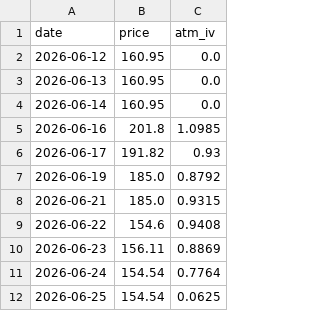
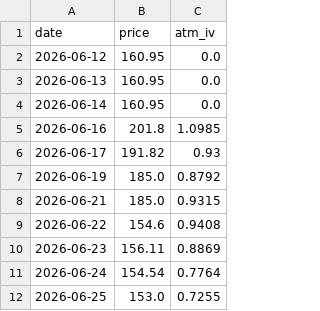
Before and after one commit to clarencechien/optscnr, a CSV file: data/spcx_iv_history.csv, drawn as a sheet.

```diff
--- a/data/spcx_iv_history.csv
+++ b/data/spcx_iv_history.csv
@@ -11,2 +11,2 @@ date,price,atm_iv
 2026-06-24,154.54,0.7764
-2026-06-25,154.54,0.0625
+2026-06-25,153.0,0.7255
```
Also changed, not shown: 5 other files.
